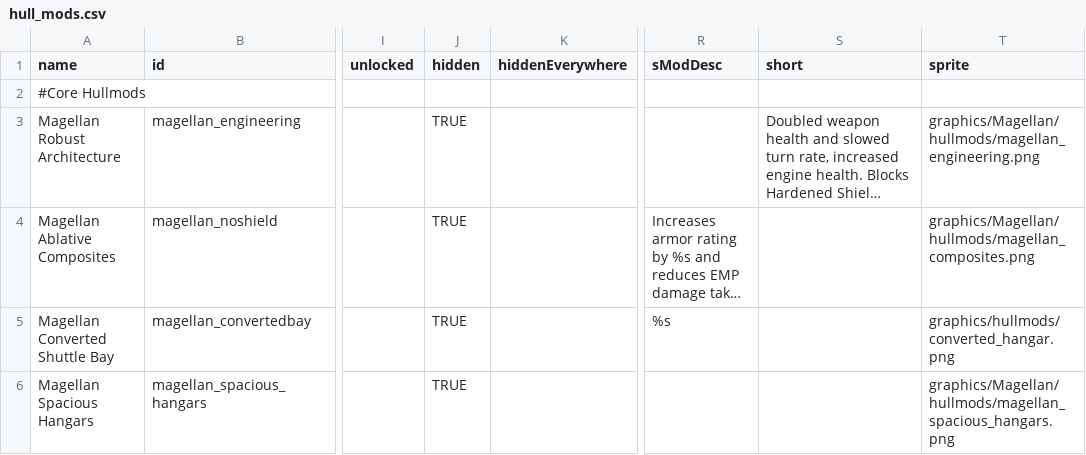
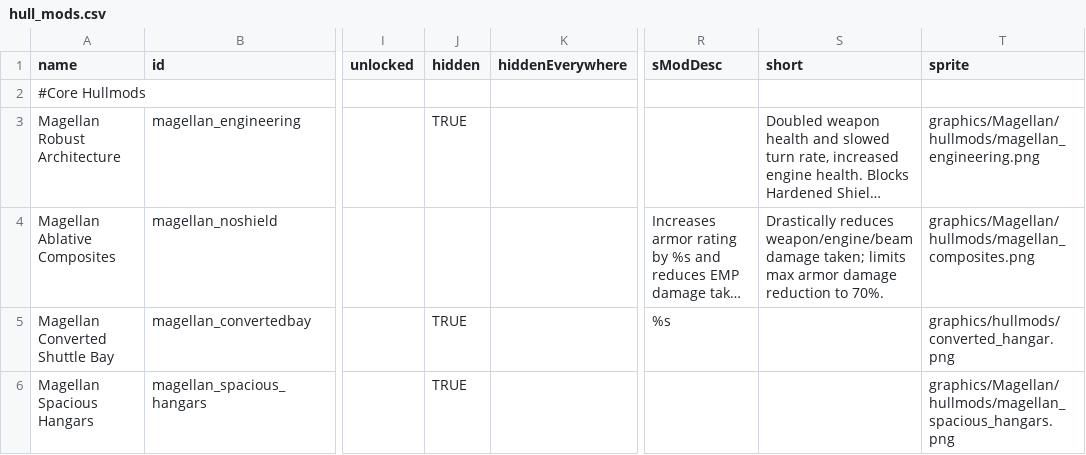
Before and after one commit to starsector-mods/magellan-protectorate-unified, a CSV file: data/hullmods/hull_mods.csv, drawn as a sheet; only a part is shown, gaps mark what is left out; long unchanged cells end in …; the diff names each change by its address in the sheet, - before the commit and + after, or states it on an @@ line.

Commit message:
Audit & Fix: Ablative Composites, ship system stat leaks, weapon and strike craft balance, and faction spawning roles

```diff
--- a/data/hullmods/hull_mods.csv
+++ b/data/hullmods/hull_mods.csv
-J4 (hidden): TRUE
+J4 (hidden): (empty)
-S4 (short): (empty)
+S4 (short): Drastically reduces weapon/engine/beam damage taken; limits max armor damage reduction to 70%.
```
Also changed, not shown: data/hulls/wing_data.csv, data/shipsystems/ship_systems.csv, 9 other files.
